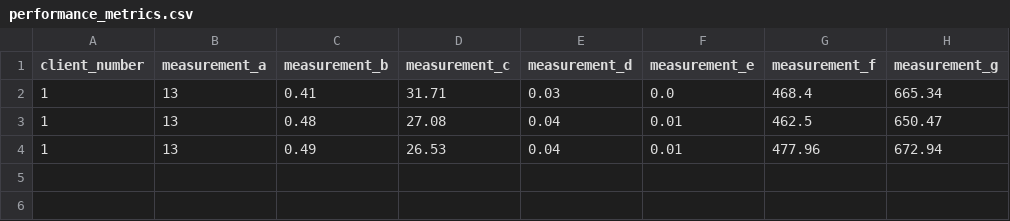
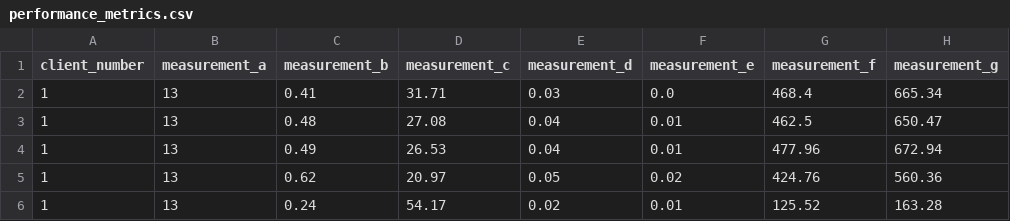
Before and after one commit to gabyang/citrusDB, a CSV file: metrics/performance_metrics.csv, drawn as a sheet.

```diff
--- a/metrics/performance_metrics.csv
+++ b/metrics/performance_metrics.csv
@@ -4 +4,3 @@ client_number,measurement_a,measurement_b,measurement_c,measurement_d,measuremen
 1,13,0.49,26.53,0.04,0.01,477.96,672.94
+1,13,0.62,20.97,0.05,0.02,424.76,560.36
+1,13,0.24,54.17,0.02,0.01,125.52,163.28
```
Also changed, not shown: 4 other files.
